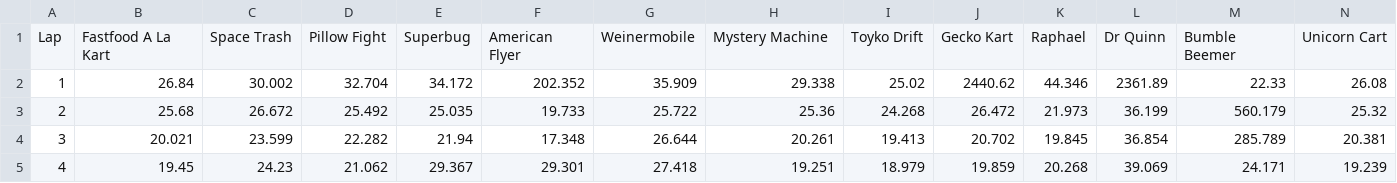
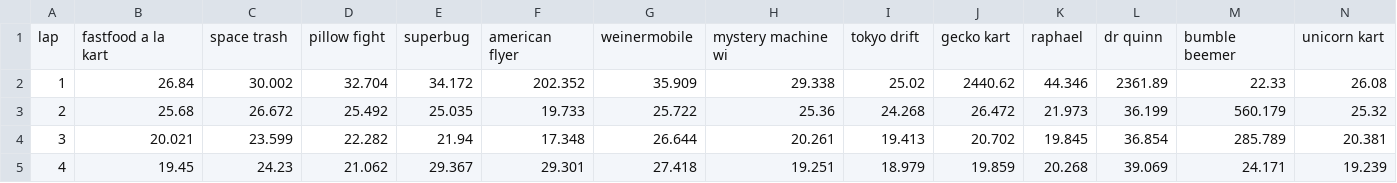
Before and after one commit to zestyzett/kartRaceDB, a CSV file: data/Raw/milwaukee-2021-Endurance.csv (was data/Raw/milwaukee-21-Endurance.csv), drawn as a sheet; only a part is shown; removed rows and columns are numbered as before the commit, all else as after; rows hold the shown columns only; the diff names each change by its address in the sheet, - before the commit and + after, or states it on an @@ line.

```diff
--- a/data/Raw/milwaukee-21-Endurance.csv
+++ b/data/Raw/milwaukee-2021-Endurance.csv
-row 1: Lap | Fastfood A La Kart | Space Trash | Pillow Fight | Superbug | American Flyer | Weinermobile | Mystery Machine | Toyko Drift | Gecko Kart | Raphael | Dr Quinn | Bumble Beemer | Unicorn Cart
+row 1: lap | fastfood a la kart | space trash | pillow fight | superbug | american flyer | weinermobile | mystery machine wi | tokyo drift | gecko kart | raphael | dr quinn | bumble beemer | unicorn kart
```
Also changed, not shown: data/Raw/Orlando-2021-Sprint 1.csv, data/Raw/Orlando-2021-Sprint 2.csv, 36 other files.
